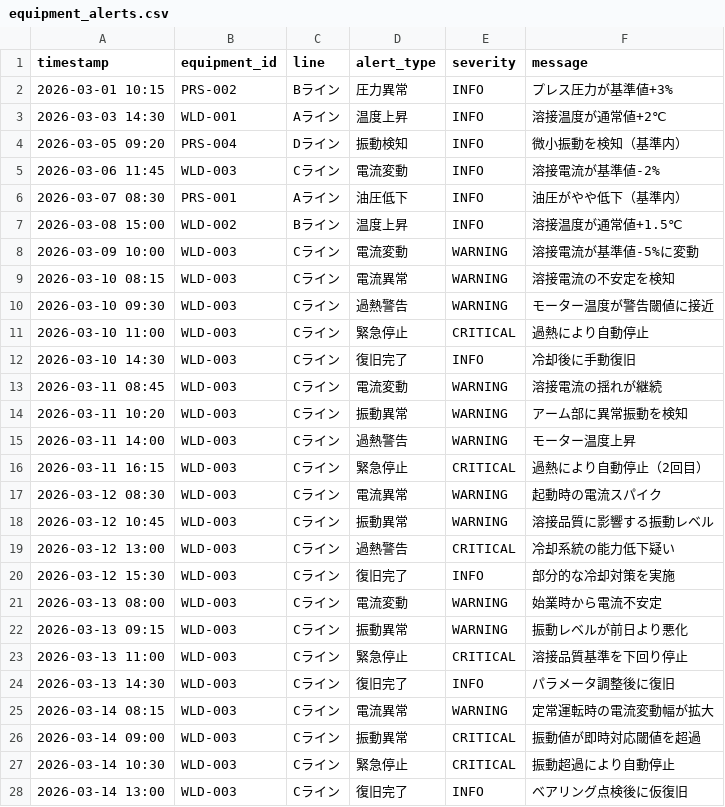
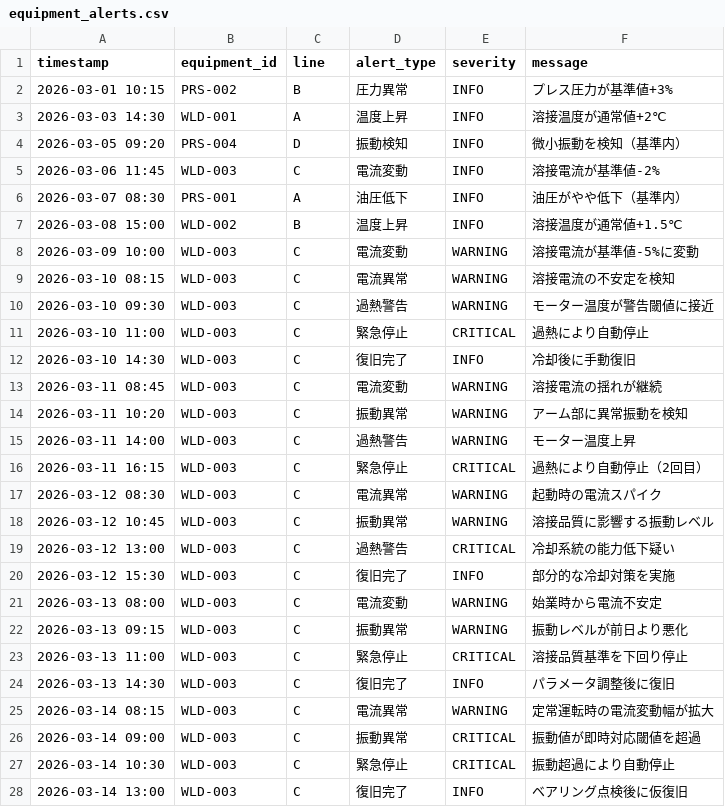
Before and after one commit to ksea134/decision-intelligence-platform, a CSV file: data/demo_factory02/structured/equipment_alerts.csv, drawn as a sheet; only a part is shown; the diff covers the shown part only.

```diff
--- a/data/demo_factory02/structured/equipment_alerts.csv
+++ b/data/demo_factory02/structured/equipment_alerts.csv
@@ -1,28 +1,28 @@
 timestamp,equipment_id,line,alert_type,severity,message
-2026-03-01 10:15,PRS-002,Bライン,圧力異常,INFO,プレス圧力が基準値+3%
-2026-03-03 14:30,WLD-001,Aライン,温度上昇,INFO,溶接温度が通常値+2℃
-2026-03-05 09:20,PRS-004,Dライン,振動検知,INFO,微小振動を検知（基準内）
-2026-03-06 11:45,WLD-003,Cライン,電流変動,INFO,溶接電流が基準値-2%
-2026-03-07 08:30,PRS-001,Aライン,油圧低下,INFO,油圧がやや低下（基準内）
-2026-03-08 15:00,WLD-002,Bライン,温度上昇,INFO,溶接温度が通常値+1.5℃
-2026-03-09 10:00,WLD-003,Cライン,電流変動,WARNING,溶接電流が基準値-5%に変動
-2026-03-10 08:15,WLD-003,Cライン,電流異常,WARNING,溶接電流の不安定を検知
-2026-03-10 09:30,WLD-003,Cライン,過熱警告,WARNING,モーター温度が警告閾値に接近
-2026-03-10 11:00,WLD-003,Cライン,緊急停止,CRITICAL,過熱により自動停止
-2026-03-10 14:30,WLD-003,Cライン,復旧完了,INFO,冷却後に手動復旧
-2026-03-11 08:45,WLD-003,Cライン,電流変動,WARNING,溶接電流の揺れが継続
-2026-03-11 10:20,WLD-003,Cライン,振動異常,WARNING,アーム部に異常振動を検知
-2026-03-11 14:00,WLD-003,Cライン,過熱警告,WARNING,モーター温度上昇
-2026-03-11 16:15,WLD-003,Cライン,緊急停止,CRITICAL,過熱により自動停止（2回目）
-2026-03-12 08:30,WLD-003,Cライン,電流異常,WARNING,起動時の電流スパイク
-2026-03-12 10:45,WLD-003,Cライン,振動異常,WARNING,溶接品質に影響する振動レベル
-2026-03-12 13:00,WLD-003,Cライン,過熱警告,CRITICAL,冷却系統の能力低下疑い
-2026-03-12 15:30,WLD-003,Cライン,復旧完了,INFO,部分的な冷却対策を実施
-2026-03-13 08:00,WLD-003,Cライン,電流変動,WARNING,始業時から電流不安定
-2026-03-13 09:15,WLD-003,Cライン,振動異常,WARNING,振動レベルが前日より悪化
-2026-03-13 11:00,WLD-003,Cライン,緊急停止,CRITICAL,溶接品質基準を下回り停止
-2026-03-13 14:30,WLD-003,Cライン,復旧完了,INFO,パラメータ調整後に復旧
-2026-03-14 08:15,WLD-003,Cライン,電流異常,WARNING,定常運転時の電流変動幅が拡大
-2026-03-14 09:00,WLD-003,Cライン,振動異常,CRITICAL,振動値が即時対応閾値を超過
-2026-03-14 10:30,WLD-003,Cライン,緊急停止,CRITICAL,振動超過により自動停止
-2026-03-14 13:00,WLD-003,Cライン,復旧完了,INFO,ベアリング点検後に仮復旧
+2026-03-01 10:15,PRS-002,B,圧力異常,INFO,プレス圧力が基準値+3%
+2026-03-03 14:30,WLD-001,A,温度上昇,INFO,溶接温度が通常値+2℃
+2026-03-05 09:20,PRS-004,D,振動検知,INFO,微小振動を検知（基準内）
+2026-03-06 11:45,WLD-003,C,電流変動,INFO,溶接電流が基準値-2%
+2026-03-07 08:30,PRS-001,A,油圧低下,INFO,油圧がやや低下（基準内）
+2026-03-08 15:00,WLD-002,B,温度上昇,INFO,溶接温度が通常値+1.5℃
+2026-03-09 10:00,WLD-003,C,電流変動,WARNING,溶接電流が基準値-5%に変動
+2026-03-10 08:15,WLD-003,C,電流異常,WARNING,溶接電流の不安定を検知
+2026-03-10 09:30,WLD-003,C,過熱警告,WARNING,モーター温度が警告閾値に接近
+2026-03-10 11:00,WLD-003,C,緊急停止,CRITICAL,過熱により自動停止
+2026-03-10 14:30,WLD-003,C,復旧完了,INFO,冷却後に手動復旧
+2026-03-11 08:45,WLD-003,C,電流変動,WARNING,溶接電流の揺れが継続
+2026-03-11 10:20,WLD-003,C,振動異常,WARNING,アーム部に異常振動を検知
+2026-03-11 14:00,WLD-003,C,過熱警告,WARNING,モーター温度上昇
+2026-03-11 16:15,WLD-003,C,緊急停止,CRITICAL,過熱により自動停止（2回目）
+2026-03-12 08:30,WLD-003,C,電流異常,WARNING,起動時の電流スパイク
+2026-03-12 10:45,WLD-003,C,振動異常,WARNING,溶接品質に影響する振動レベル
+2026-03-12 13:00,WLD-003,C,過熱警告,CRITICAL,冷却系統の能力低下疑い
+2026-03-12 15:30,WLD-003,C,復旧完了,INFO,部分的な冷却対策を実施
+2026-03-13 08:00,WLD-003,C,電流変動,WARNING,始業時から電流不安定
+2026-03-13 09:15,WLD-003,C,振動異常,WARNING,振動レベルが前日より悪化
+2026-03-13 11:00,WLD-003,C,緊急停止,CRITICAL,溶接品質基準を下回り停止
+2026-03-13 14:30,WLD-003,C,復旧完了,INFO,パラメータ調整後に復旧
+2026-03-14 08:15,WLD-003,C,電流異常,WARNING,定常運転時の電流変動幅が拡大
+2026-03-14 09:00,WLD-003,C,振動異常,CRITICAL,振動値が即時対応閾値を超過
+2026-03-14 10:30,WLD-003,C,緊急停止,CRITICAL,振動超過により自動停止
+2026-03-14 13:00,WLD-003,C,復旧完了,INFO,ベアリング点検後に仮復旧
```
Also changed, not shown: 23 edited cells elsewhere in this file, data/demo_factory02/structured/defect_records.csv, data/demo_factory02/structured/energy_consumption.csv, 14 other files.
